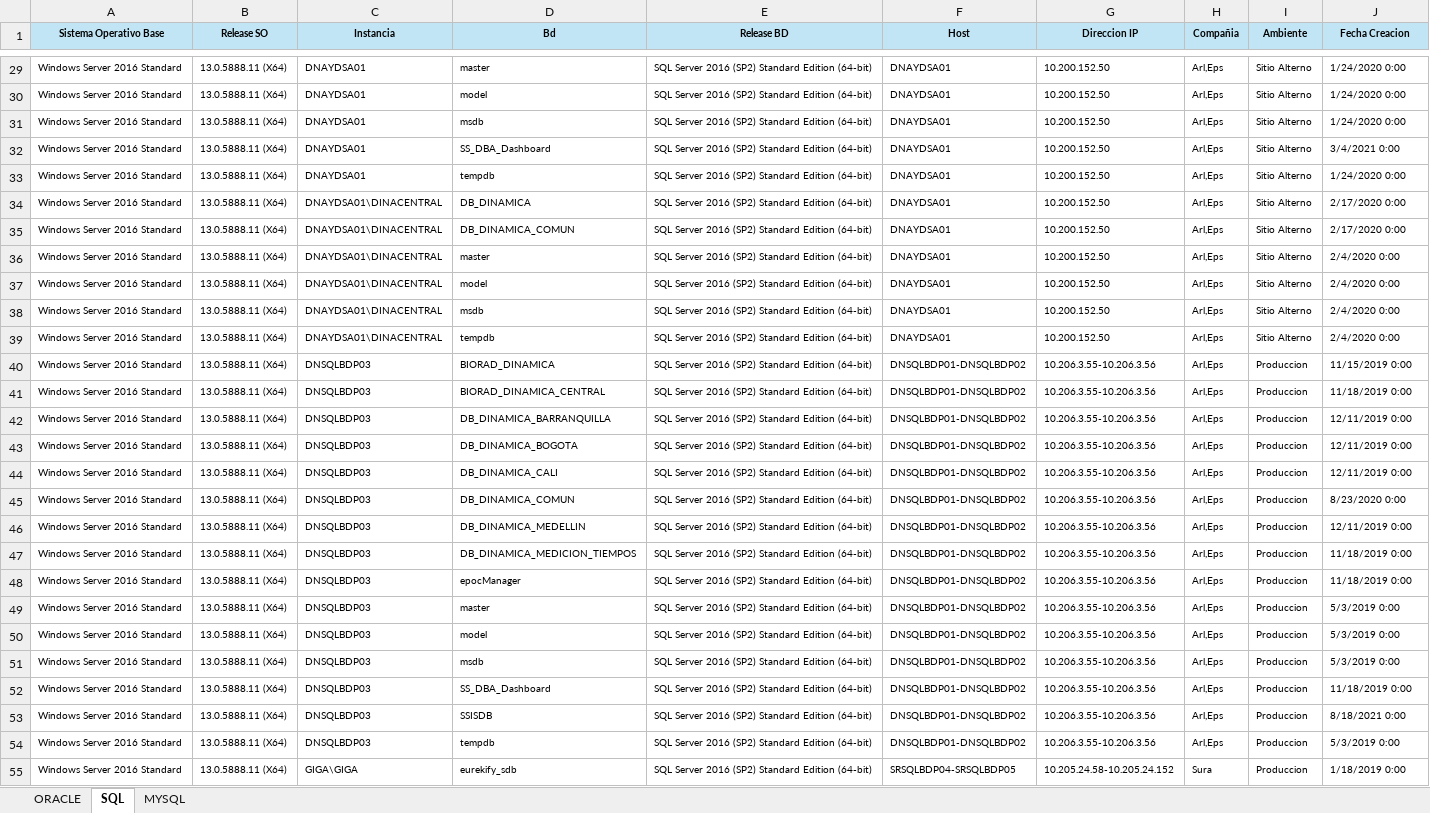
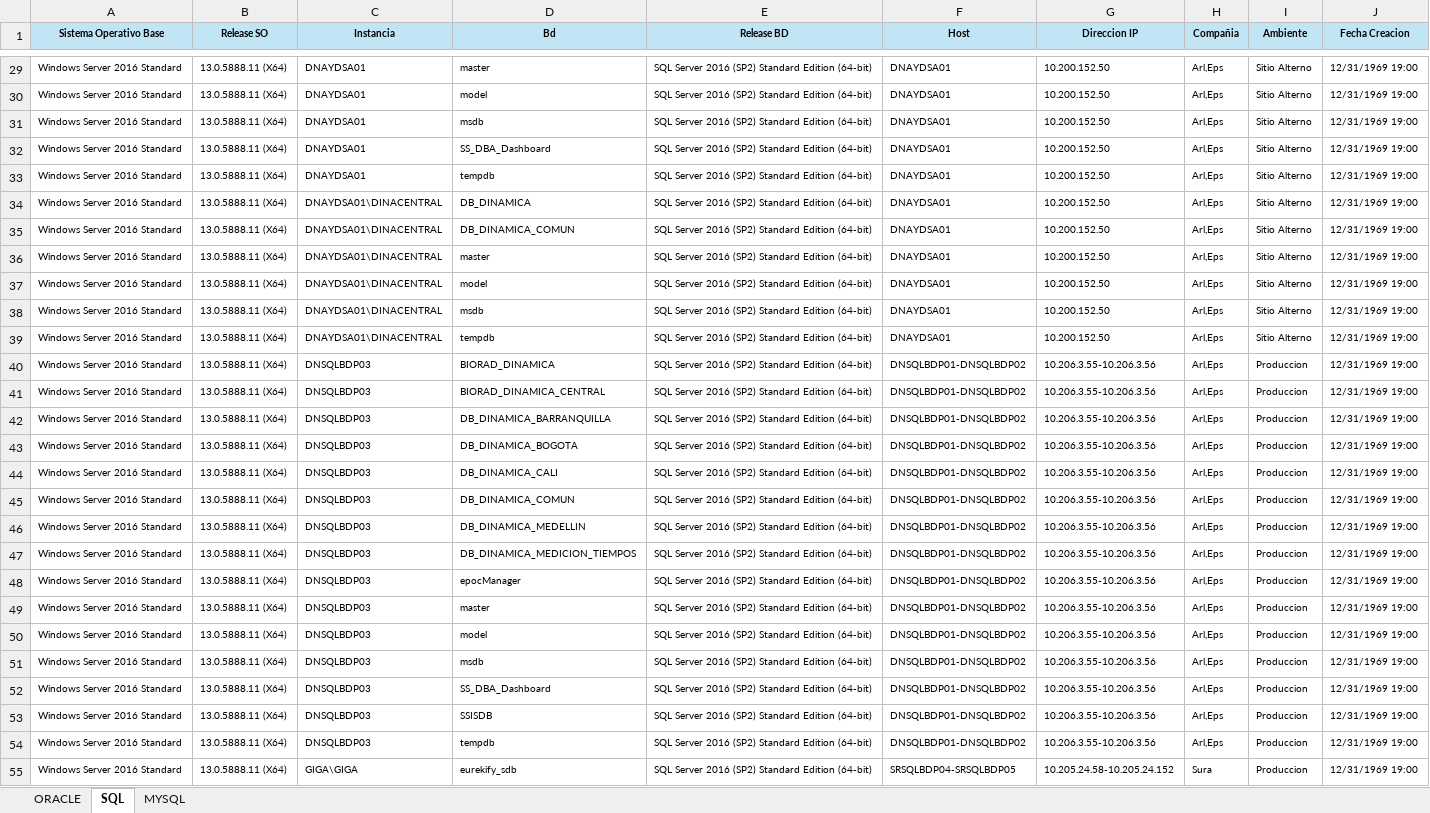
Before and after one commit to Crittan01/checklist_databases, an Excel workbook: inventory/InventarioBD.xlsx, sheet SQL, drawn as a sheet; only a part is shown, gaps mark what is left out; values as stored, in another font and other column widths than the file's, no borders; the diff covers the shown part only; the diff names each change by its address in the sheet, - before the commit and + after, or states it on an @@ line.

```diff
--- a/inventory/InventarioBD.xlsx (sheet SQL)
+++ b/inventory/InventarioBD.xlsx (sheet SQL)
-J29:J31 (Fecha Creacion): 1/24/2020 0:00
+J29:J31 (Fecha Creacion): 12/31/1969 19:00
-J32 (Fecha Creacion): 3/4/2021 0:00
+J32 (Fecha Creacion): 12/31/1969 19:00
-J33 (Fecha Creacion): 1/24/2020 0:00
+J33 (Fecha Creacion): 12/31/1969 19:00
-J34:J35 (Fecha Creacion): 2/17/2020 0:00
+J34:J35 (Fecha Creacion): 12/31/1969 19:00
-J36:J39 (Fecha Creacion): 2/4/2020 0:00
+J36:J39 (Fecha Creacion): 12/31/1969 19:00
-J40 (Fecha Creacion): 11/15/2019 0:00
+J40 (Fecha Creacion): 12/31/1969 19:00
-J41 (Fecha Creacion): 11/18/2019 0:00
+J41 (Fecha Creacion): 12/31/1969 19:00
-J42:J44 (Fecha Creacion): 12/11/2019 0:00
+J42:J44 (Fecha Creacion): 12/31/1969 19:00
-J45 (Fecha Creacion): 8/23/2020 0:00
+J45 (Fecha Creacion): 12/31/1969 19:00
-J46 (Fecha Creacion): 12/11/2019 0:00
+J46 (Fecha Creacion): 12/31/1969 19:00
-J47:J48 (Fecha Creacion): 11/18/2019 0:00
+J47:J48 (Fecha Creacion): 12/31/1969 19:00
-J49:J51 (Fecha Creacion): 5/3/2019 0:00
+J49:J51 (Fecha Creacion): 12/31/1969 19:00
-J52 (Fecha Creacion): 11/18/2019 0:00
+J52 (Fecha Creacion): 12/31/1969 19:00
-J53 (Fecha Creacion): 8/18/2021 0:00
+J53 (Fecha Creacion): 12/31/1969 19:00
-J54 (Fecha Creacion): 5/3/2019 0:00
+J54 (Fecha Creacion): 12/31/1969 19:00
-J55 (Fecha Creacion): 1/18/2019 0:00
+J55 (Fecha Creacion): 12/31/1969 19:00
```
Also changed, not shown: 410 edited cells elsewhere in this sheet, sheet ORACLE, charts or pictures, 1 other file.
